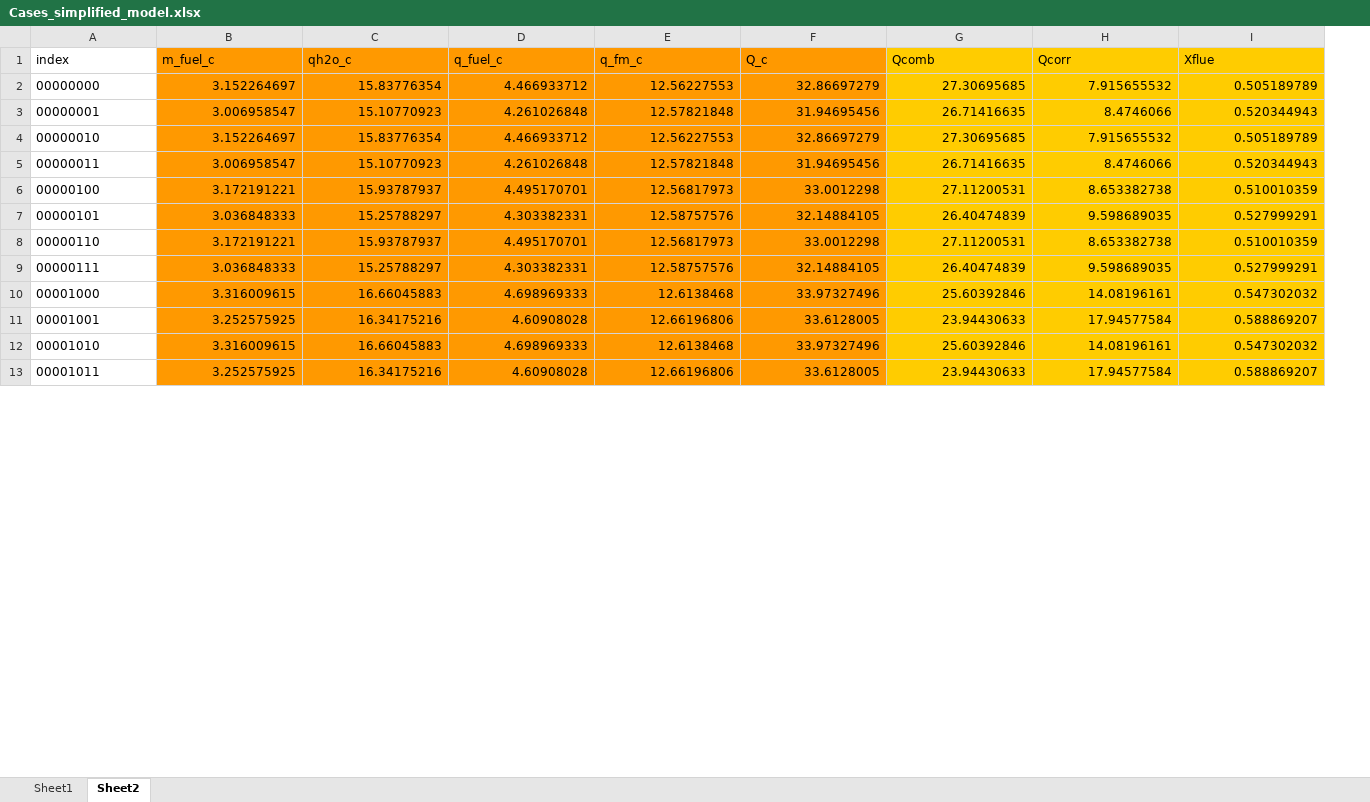
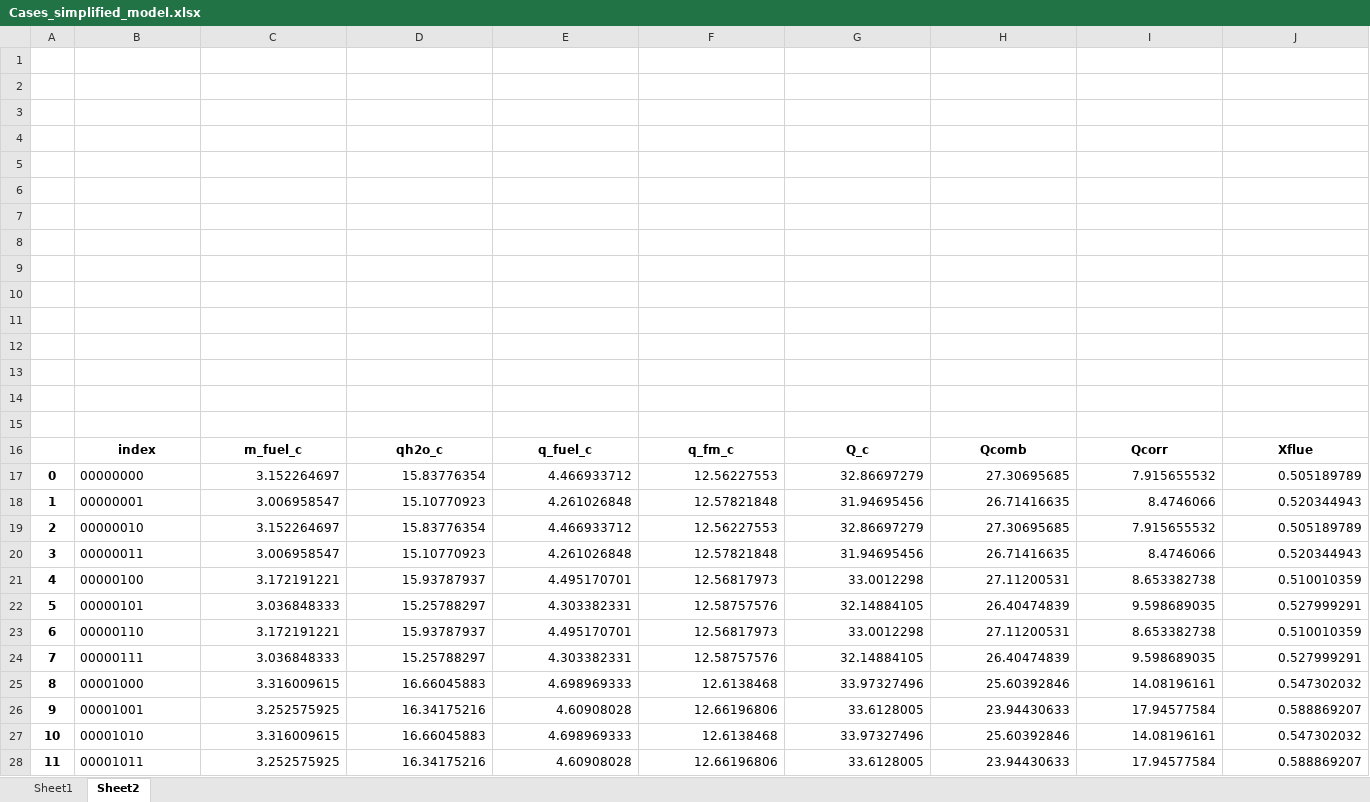
Before and after one commit to Doyan/python-scripts, an Excel workbook: masterProject/Cases_simplified_model.xlsx, sheet Sheet2, drawn as a sheet; only a part is shown; values as stored, in another font and other column widths than the file's, no borders; addresses are those after the commit; rows hold the shown columns only; the diff covers the shown part only; the diff names each change by its address in the sheet, - before the commit and + after, or states it on an @@ line.

```diff
--- a/masterProject/Cases_simplified_model.xlsx (sheet Sheet2)
+++ b/masterProject/Cases_simplified_model.xlsx (sheet Sheet2)
+column A, rows 17-28: 0 | 1 | 2 | 3 | 4 | 5 | 6 | 7 | 8 | 9 | 10 | 11
+row 1: (empty)
+row 2: (empty)
+row 3: (empty)
+row 4: (empty)
+row 5: (empty)
+row 6: (empty)
+row 7: (empty)
+row 8: (empty)
+row 9: (empty)
+row 10: (empty)
+row 11: (empty)
+row 12: (empty)
+row 13: (empty)
+row 14: (empty)
+row 15: (empty)
@@ B16:J16 bold: off → on, alignment: left → center @@
-C16:G28 fill: #FF9900
+C16:G28 fill: none
-H16:J28 fill: #FFCC00
+H16:J28 fill: none
```
Also changed, not shown: cell formats elsewhere in this sheet, sheet Sheet1, 9 other files.
